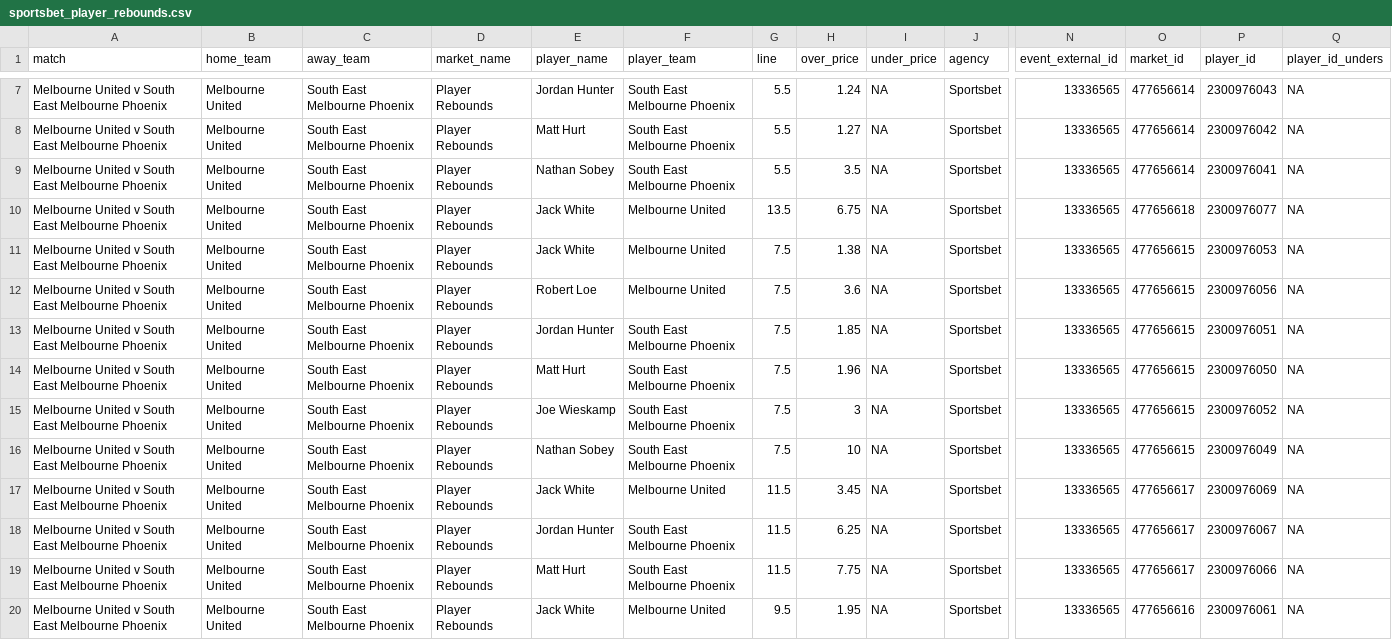
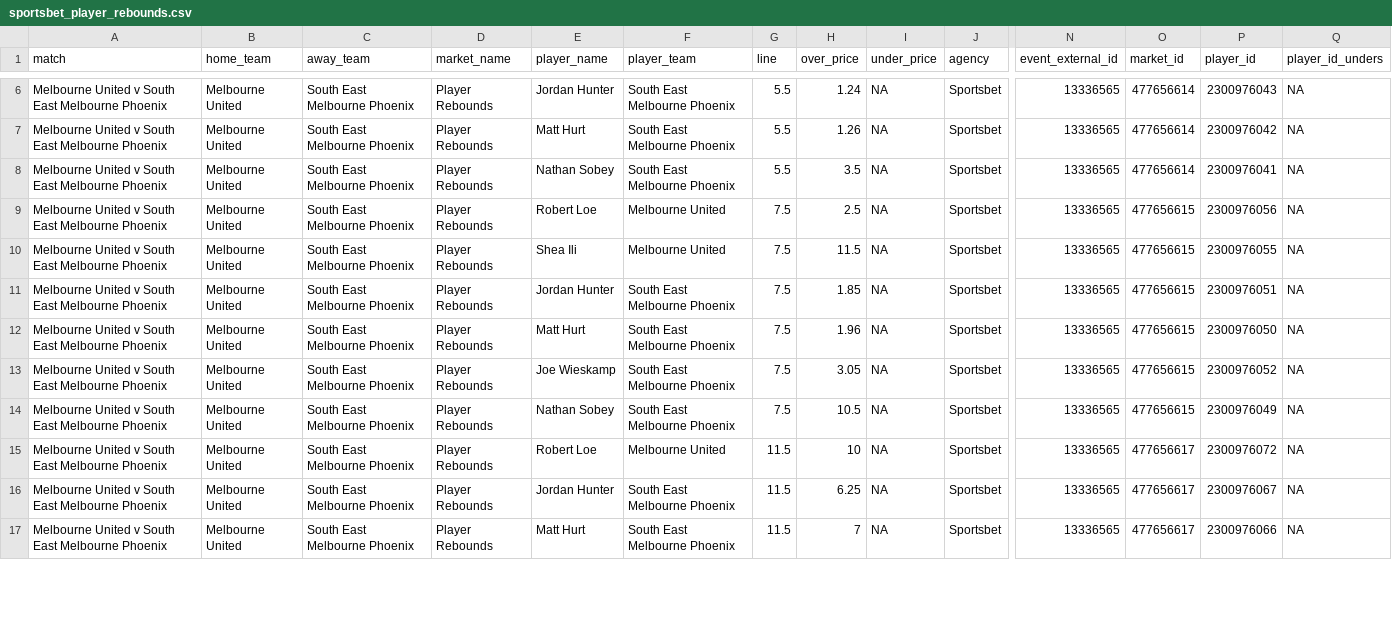
Before and after one commit to jamesbrown1417/NBL, a CSV file: Data/scraped_odds/sportsbet_player_rebounds.csv, drawn as a sheet; only a part is shown, gaps mark what is left out; removed rows and columns are numbered as before the commit, all else as after; rows hold the shown columns only; the diff covers the shown part only; the diff names each change by its address in the sheet, - before the commit and + after, or states it on an @@ line.

```diff
--- a/Data/scraped_odds/sportsbet_player_rebounds.csv
+++ b/Data/scraped_odds/sportsbet_player_rebounds.csv
-H7 (over_price): 1.27
+H7 (over_price): 1.26
-row 10: Melbourne United v South East Melbourne Phoenix | Melbourne United | South East Melbourne Phoenix | Player Rebounds | Jack White | Melbourne United | 13.5 | 6.75 | NA | Sportsbet | 13336565 | 477656618 | 2300976077 | NA
-E9 (player_name): Jack White
+E9 (player_name): Robert Loe
-H9 (over_price): 1.38
+H9 (over_price): 2.5
-P9 (player_id): 2300976053
+P9 (player_id): 2300976056
-E10 (player_name): Robert Loe
+E10 (player_name): Shea Ili
-H10 (over_price): 3.6
+H10 (over_price): 11.5
-P10 (player_id): 2300976056
+P10 (player_id): 2300976055
-H13 (over_price): 3
+H13 (over_price): 3.05
-H14 (over_price): 10
+H14 (over_price): 10.5
-E15 (player_name): Jack White
+E15 (player_name): Robert Loe
-H15 (over_price): 3.45
+H15 (over_price): 10
-P15 (player_id): 2300976069
+P15 (player_id): 2300976072
-H17 (over_price): 7.75
+H17 (over_price): 7
-row 20: Melbourne United v South East Melbourne Phoenix | Melbourne United | South East Melbourne Phoenix | Player Rebounds | Jack White | Melbourne United | 9.5 | 1.95 | NA | Sportsbet | 13336565 | 477656616 | 2300976061 | NA
```
Also changed, not shown: 2 removed rows and 16 edited cells elsewhere in this file, Data/scraped_odds/bet365_player_points.csv, Data/scraped_odds/bet365_player_rebounds.csv, 36 other files.
